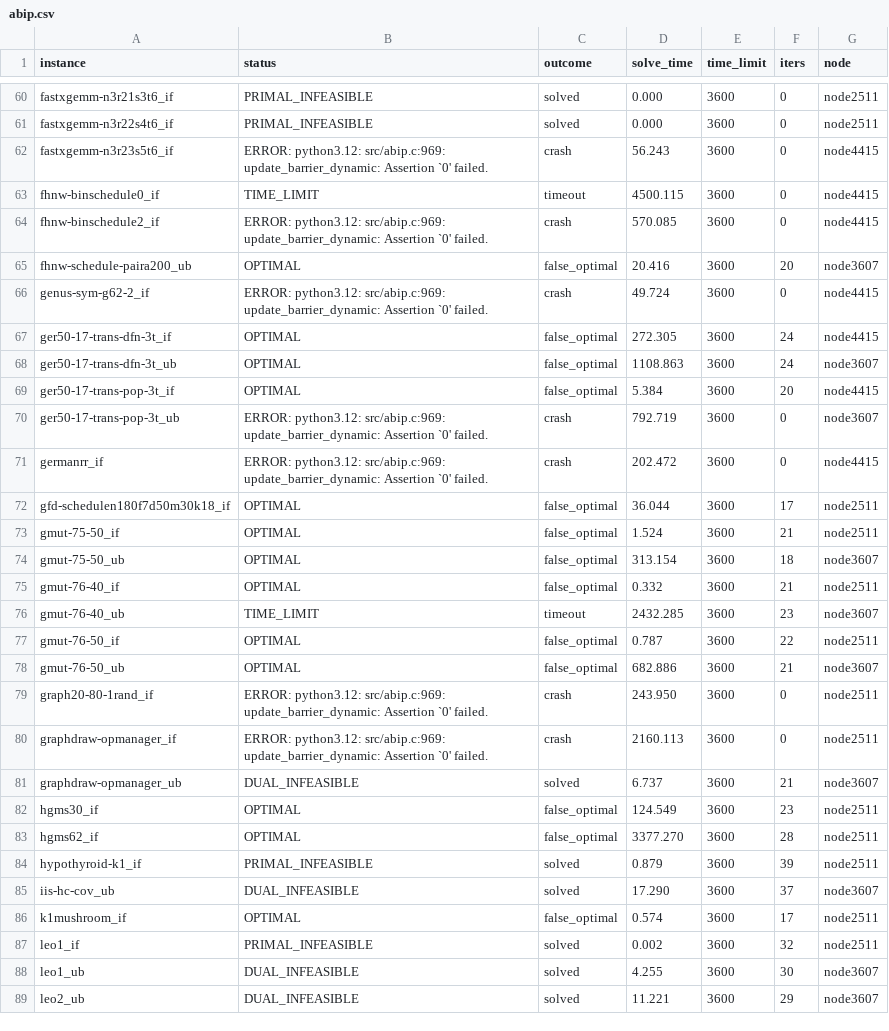
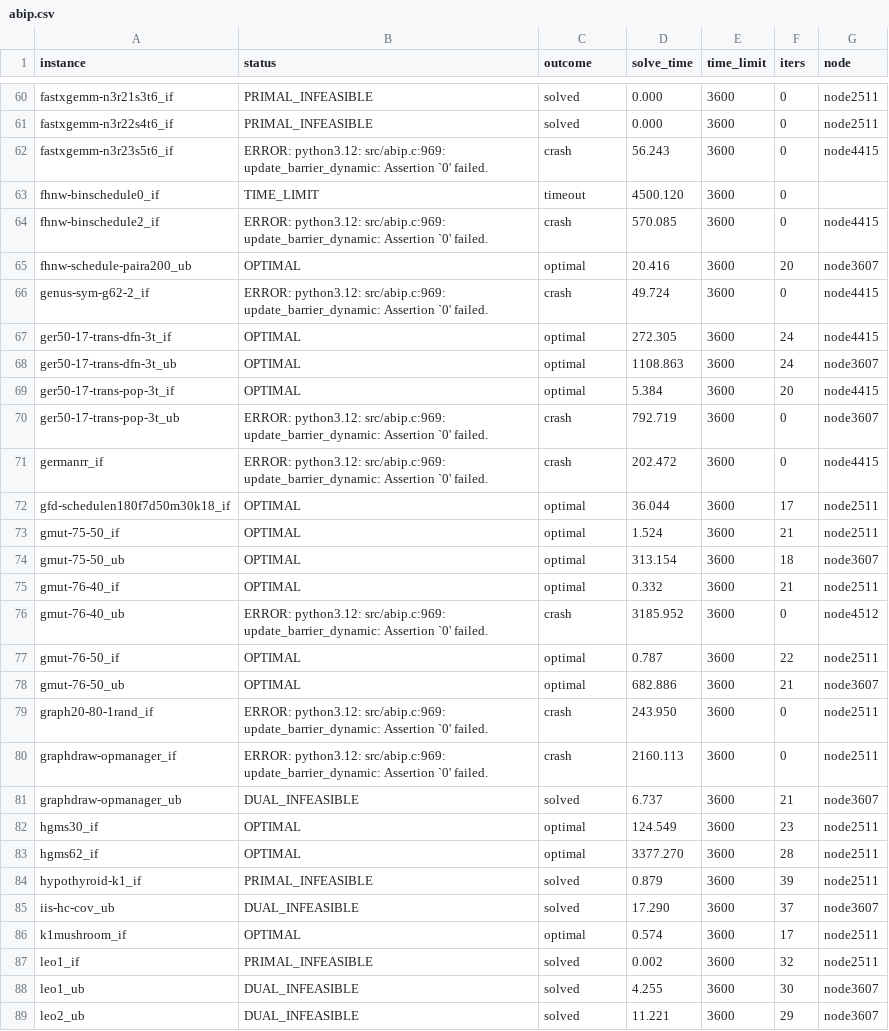
Before and after one commit to MIT-Lu-Lab/H-PDLP, a CSV file: result/miplib_infeas/pslp/abip.csv, drawn as a sheet; only a part is shown, gaps mark what is left out; the diff covers the shown part only.

```diff
--- a/result/miplib_infeas/pslp/abip.csv
+++ b/result/miplib_infeas/pslp/abip.csv
@@ -62,18 +62,18 @@ fastxgemm-n3r22s4t6_if,PRIMAL_INFEASIBLE,solved,0.000,3600,0,node2511
 fastxgemm-n3r23s5t6_if,ERROR: python3.12: src/abip.c:969: update_barrier_dynamic: Assertion `0' failed.,crash,56.243,3600,0,node4415
-fhnw-binschedule0_if,TIME_LIMIT,timeout,4500.115,3600,0,node4415
+fhnw-binschedule0_if,TIME_LIMIT,timeout,4500.120,3600,0,
 fhnw-binschedule2_if,ERROR: python3.12: src/abip.c:969: update_barrier_dynamic: Assertion `0' failed.,crash,570.085,3600,0,node4415
-fhnw-schedule-paira200_ub,OPTIMAL,false_optimal,20.416,3600,20,node3607
+fhnw-schedule-paira200_ub,OPTIMAL,optimal,20.416,3600,20,node3607
 genus-sym-g62-2_if,ERROR: python3.12: src/abip.c:969: update_barrier_dynamic: Assertion `0' failed.,crash,49.724,3600,0,node4415
-ger50-17-trans-dfn-3t_if,OPTIMAL,false_optimal,272.305,3600,24,node4415
-ger50-17-trans-dfn-3t_ub,OPTIMAL,false_optimal,1108.863,3600,24,node3607
-ger50-17-trans-pop-3t_if,OPTIMAL,false_optimal,5.384,3600,20,node4415
+ger50-17-trans-dfn-3t_if,OPTIMAL,optimal,272.305,3600,24,node4415
+ger50-17-trans-dfn-3t_ub,OPTIMAL,optimal,1108.863,3600,24,node3607
+ger50-17-trans-pop-3t_if,OPTIMAL,optimal,5.384,3600,20,node4415
 ger50-17-trans-pop-3t_ub,ERROR: python3.12: src/abip.c:969: update_barrier_dynamic: Assertion `0' failed.,crash,792.719,3600,0,node3607
 germanrr_if,ERROR: python3.12: src/abip.c:969: update_barrier_dynamic: Assertion `0' failed.,crash,202.472,3600,0,node4415
-gfd-schedulen180f7d50m30k18_if,OPTIMAL,false_optimal,36.044,3600,17,node2511
-gmut-75-50_if,OPTIMAL,false_optimal,1.524,3600,21,node2511
-gmut-75-50_ub,OPTIMAL,false_optimal,313.154,3600,18,node3607
-gmut-76-40_if,OPTIMAL,false_optimal,0.332,3600,21,node2511
-gmut-76-40_ub,TIME_LIMIT,timeout,2432.285,3600,23,node3607
-gmut-76-50_if,OPTIMAL,false_optimal,0.787,3600,22,node2511
-gmut-76-50_ub,OPTIMAL,false_optimal,682.886,3600,21,node3607
+gfd-schedulen180f7d50m30k18_if,OPTIMAL,optimal,36.044,3600,17,node2511
+gmut-75-50_if,OPTIMAL,optimal,1.524,3600,21,node2511
+gmut-75-50_ub,OPTIMAL,optimal,313.154,3600,18,node3607
+gmut-76-40_if,OPTIMAL,optimal,0.332,3600,21,node2511
+gmut-76-40_ub,ERROR: python3.12: src/abip.c:969: update_barrier_dynamic: Assertion `0' failed.,crash,3185.952,3600,0,node4512
+gmut-76-50_if,OPTIMAL,optimal,0.787,3600,22,node2511
+gmut-76-50_ub,OPTIMAL,optimal,682.886,3600,21,node3607
 graph20-80-1rand_if,ERROR: python3.12: src/abip.c:969: update_barrier_dynamic: Assertion `0' failed.,crash,243.950,3600,0,node2511
@@ -81,7 +81,7 @@ graphdraw-opmanager_if,ERROR: python3.12: src/abip.c:969: update_barrier_dynamic
 graphdraw-opmanager_ub,DUAL_INFEASIBLE,solved,6.737,3600,21,node3607
-hgms30_if,OPTIMAL,false_optimal,124.549,3600,23,node2511
-hgms62_if,OPTIMAL,false_optimal,3377.270,3600,28,node2511
+hgms30_if,OPTIMAL,optimal,124.549,3600,23,node2511
+hgms62_if,OPTIMAL,optimal,3377.270,3600,28,node2511
 hypothyroid-k1_if,PRIMAL_INFEASIBLE,solved,0.879,3600,39,node2511
 iis-hc-cov_ub,DUAL_INFEASIBLE,solved,17.290,3600,37,node3607
-k1mushroom_if,OPTIMAL,false_optimal,0.574,3600,17,node2511
+k1mushroom_if,OPTIMAL,optimal,0.574,3600,17,node2511
 leo1_if,PRIMAL_INFEASIBLE,solved,0.002,3600,32,node2511
```
Also changed, not shown: 163 edited cells elsewhere in this file, result/miplib/pslp/abip.csv, result/miplib/raw/abip.csv, 39 other files.
